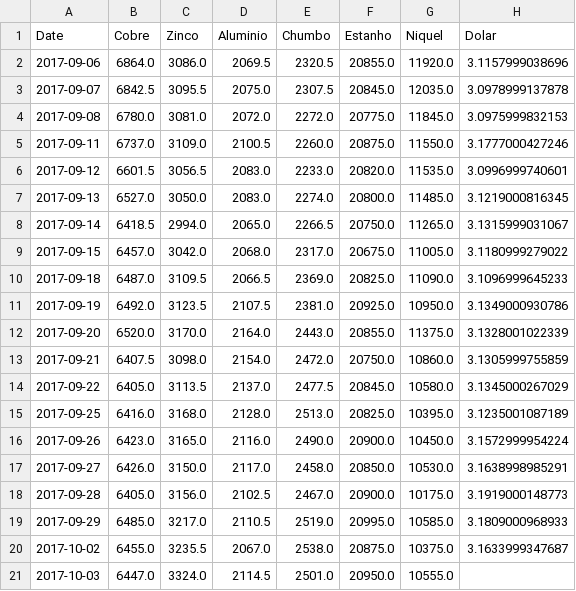
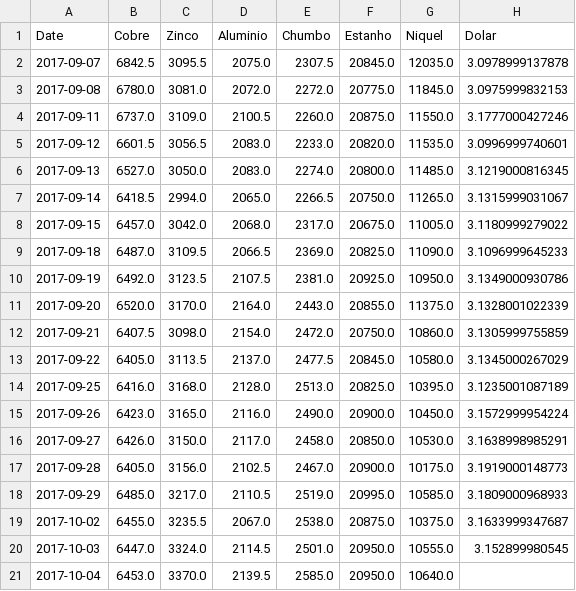
Before and after one commit to tiagocordeiro/flask-lme-chart, a CSV file: static/cotacao-atual.csv, drawn as a sheet.

```diff
--- a/static/cotacao-atual.csv
+++ b/static/cotacao-atual.csv
@@ -1,3 +1,2 @@
 Date,Cobre,Zinco,Aluminio,Chumbo,Estanho,Niquel,Dolar
-2017-09-06,6864.0,3086.0,2069.5,2320.5,20855.0,11920.0,3.1157999038696
 2017-09-07,6842.5,3095.5,2075.0,2307.5,20845.0,12035.0,3.0978999137878
@@ -20,2 +19,3 @@ Date,Cobre,Zinco,Aluminio,Chumbo,Estanho,Niquel,Dolar
 2017-10-02,6455.0,3235.5,2067.0,2538.0,20875.0,10375.0,3.1633999347687
-2017-10-03,6447.0,3324.0,2114.5,2501.0,20950.0,10555.0,
+2017-10-03,6447.0,3324.0,2114.5,2501.0,20950.0,10555.0,3.152899980545
+2017-10-04,6453.0,3370.0,2139.5,2585.0,20950.0,10640.0,
```
Also changed, not shown: static/todo-periodo.csv, 1 other file.
